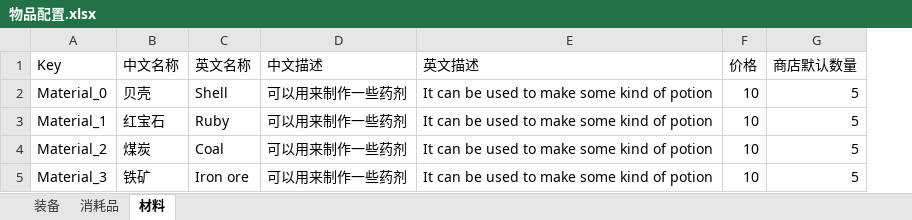
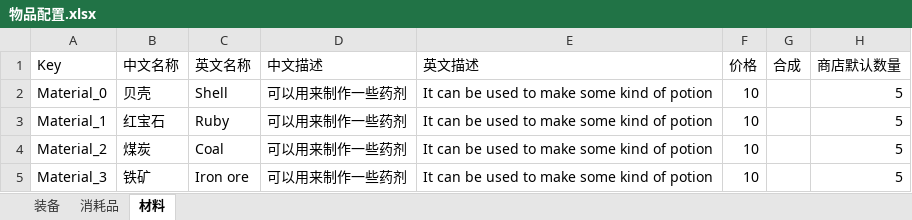
Before and after one commit to EnumaElishF/Relic2Net, an Excel workbook: Assets/Config/Excel/物品配置.xlsx, sheet 材料, drawn as a sheet; values as stored, in another font and other column widths than the file's, no borders; the diff names each change by its address in the sheet, - before the commit and + after, or states it on an @@ line.

```diff
--- a/Assets/Config/Excel/物品配置.xlsx (sheet 材料)
+++ b/Assets/Config/Excel/物品配置.xlsx (sheet 材料)
+column G (合成), empty
```
Also changed, not shown: sheet 装备, sheet 消耗品, 13 other files.
